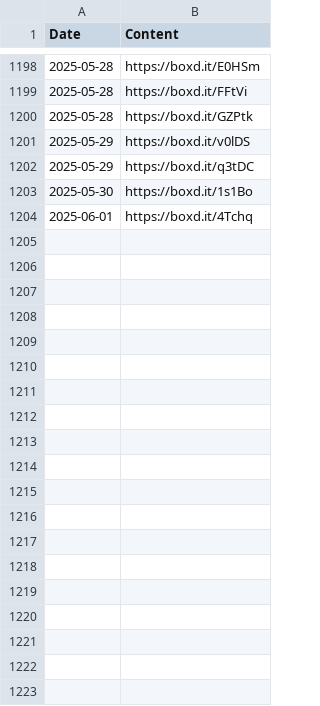
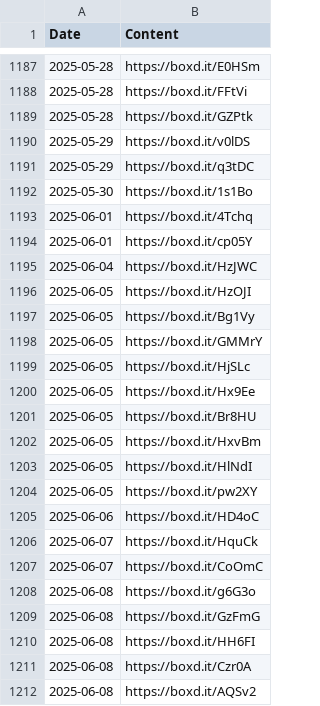
Before and after one commit to AgosVenezia/Letterboxd-aguitov, a CSV file: likes/lists.csv, drawn as a sheet; only a part is shown, gaps mark what is left out; the diff covers the shown part only.

```diff
--- a/likes/lists.csv
+++ b/likes/lists.csv
@@ -1204 +1193,20 @@ Date,Content
 2025-06-01,https://boxd.it/4Tchq
+2025-06-01,https://boxd.it/cp05Y
+2025-06-04,https://boxd.it/HzJWC
+2025-06-05,https://boxd.it/HzOJI
+2025-06-05,https://boxd.it/Bg1Vy
+2025-06-05,https://boxd.it/GMMrY
+2025-06-05,https://boxd.it/HjSLc
+2025-06-05,https://boxd.it/Hx9Ee
+2025-06-05,https://boxd.it/Br8HU
+2025-06-05,https://boxd.it/HxvBm
+2025-06-05,https://boxd.it/HlNdI
+2025-06-05,https://boxd.it/pw2XY
+2025-06-06,https://boxd.it/HD4oC
+2025-06-07,https://boxd.it/HquCk
+2025-06-07,https://boxd.it/CoOmC
+2025-06-08,https://boxd.it/g6G3o
+2025-06-08,https://boxd.it/GzFmG
+2025-06-08,https://boxd.it/HH6FI
+2025-06-08,https://boxd.it/Czr0A
+2025-06-08,https://boxd.it/AQSv2
```
Also changed, not shown: 58 added rows and 11 removed rows elsewhere in this file, diary.csv, likes/films.csv, 31 other files.
